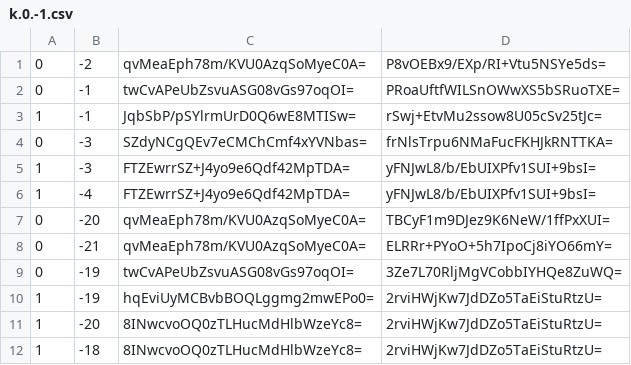
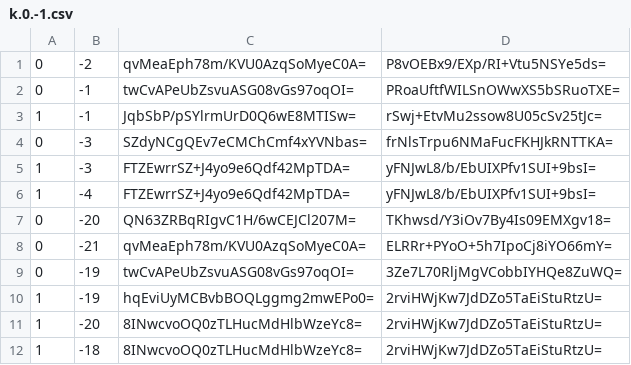
Before and after one commit to Brehtyn/brentyns.com-pipeline, a CSV file: public/unmined/tiles/zoom.-1/metadata/k.0.-1.csv, drawn as a sheet; only a part is shown.

```diff
--- a/public/unmined/tiles/zoom.-1/metadata/k.0.-1.csv
+++ b/public/unmined/tiles/zoom.-1/metadata/k.0.-1.csv
@@ -6,3 +6,3 @@
 1,-4,FTZEwrrSZ+J4yo9e6Qdf42MpTDA=,yFNJwL8/b/EbUIXPfv1SUI+9bsI=
-0,-20,qvMeaEph78m/KVU0AzqSoMyeC0A=,TBCyF1m9DJez9K6NeW/1ffPxXUI=
+0,-20,QN63ZRBqRIgvC1H/6wCEJCl207M=,TKhwsd/Y3iOv7By4Is09EMXgv18=
 0,-21,qvMeaEph78m/KVU0AzqSoMyeC0A=,ELRRr+PYoO+5h7IpoCj8iYO66mY=
```
Also changed, not shown: public/unmined/tiles/zoom.-1/metadata/k.-1.-1.csv, public/unmined/tiles/zoom.-2/metadata/k.-1.-1.csv, 19 other files.
